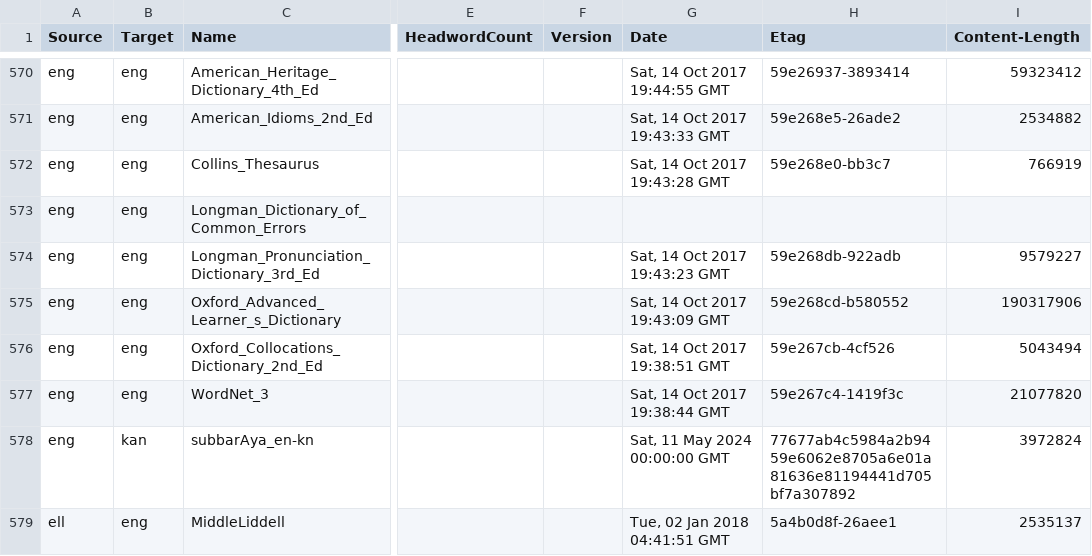
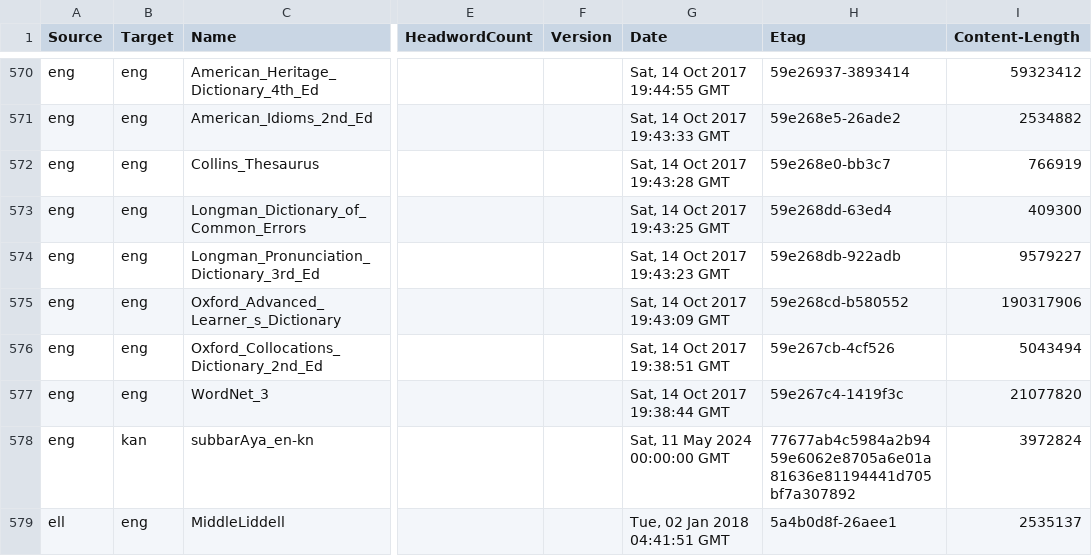
Before and after one commit to drdhaval2785/Stardict-lists, a TSV file: stardict_dictionaries.tsv, drawn as a sheet; only a part is shown, gaps mark what is left out; the diff names each change by its address in the sheet, - before the commit and + after, or states it on an @@ line.

Commit message:
regen as of 2026-10-31

```diff
--- a/stardict_dictionaries.tsv
+++ b/stardict_dictionaries.tsv
-G573 (Date): (empty)
+G573 (Date): Sat, 14 Oct 2017 19:43:25 GMT
-H573 (Etag): (empty)
+H573 (Etag): 59e268dd-63ed4
-I573 (Content-Length): (empty)
+I573 (Content-Length): 409300
```
